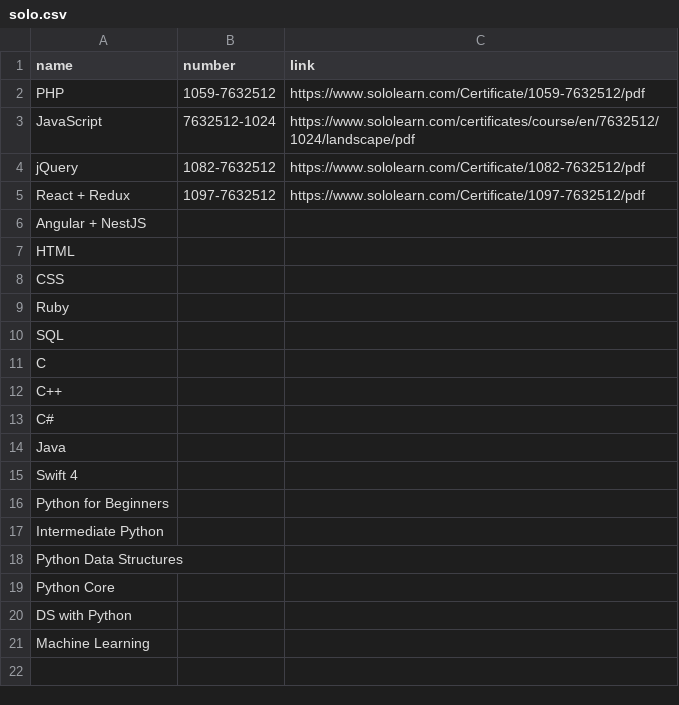
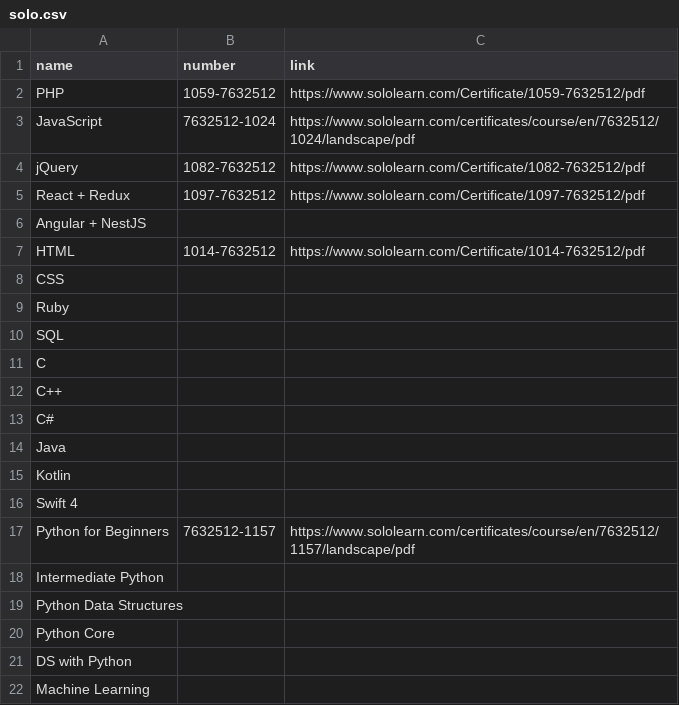
Before and after one commit to kctolli/kctolli.github.io, a CSV file: site_libs/data/solo.csv, drawn as a sheet.

```diff
--- a/site_libs/data/solo.csv
+++ b/site_libs/data/solo.csv
@@ -6,3 +6,3 @@ React + Redux,1097-7632512,https://www.sololearn.com/Certificate/1097-7632512/pd
 Angular + NestJS,,
-HTML,,
+HTML,1014-7632512,https://www.sololearn.com/Certificate/1014-7632512/pdf
 CSS,,
@@ -14,4 +14,5 @@ C#,,
 Java,,
+Kotlin,,
 Swift 4,,
-Python for Beginners,,
+Python for Beginners,7632512-1157,https://www.sololearn.com/certificates/course/en/7632512/1157/landscape/pdf
 Intermediate Python,,
```
Also changed, not shown: site_libs/data/pos.csv, 5 other files.
